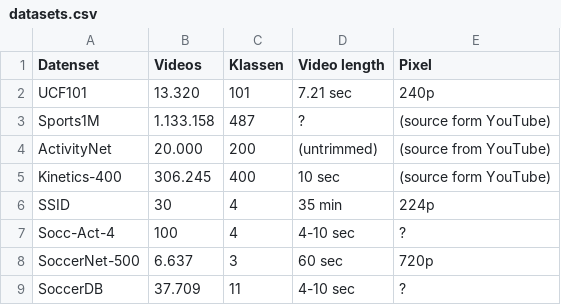
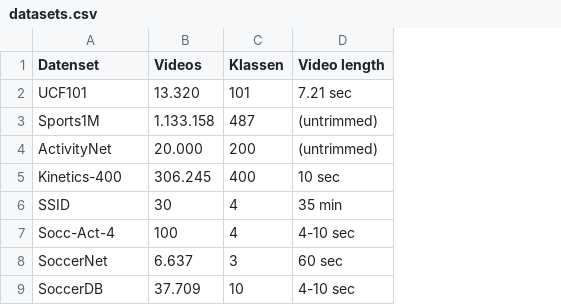
Before and after one commit to simnado/Master-Thesis, a CSV file: tbl/datasets.csv, drawn as a sheet; the diff names each change by its address in the sheet, - before the commit and + after, or states it on an @@ line.

```diff
--- a/tbl/datasets.csv
+++ b/tbl/datasets.csv
-column E (Pixel), rows 2-9: 240p | (source form YouTube) | (source from YouTube) | (source form YouTube) | 224p | ? | 720p | ?
-D3 (Video length): ?
+D3 (Video length): (untrimmed)
-A8 (Datenset): SoccerNet-500
+A8 (Datenset): SoccerNet
-C9 (Klassen): 11
+C9 (Klassen): 10
```
Also changed, not shown: 6 other files.
